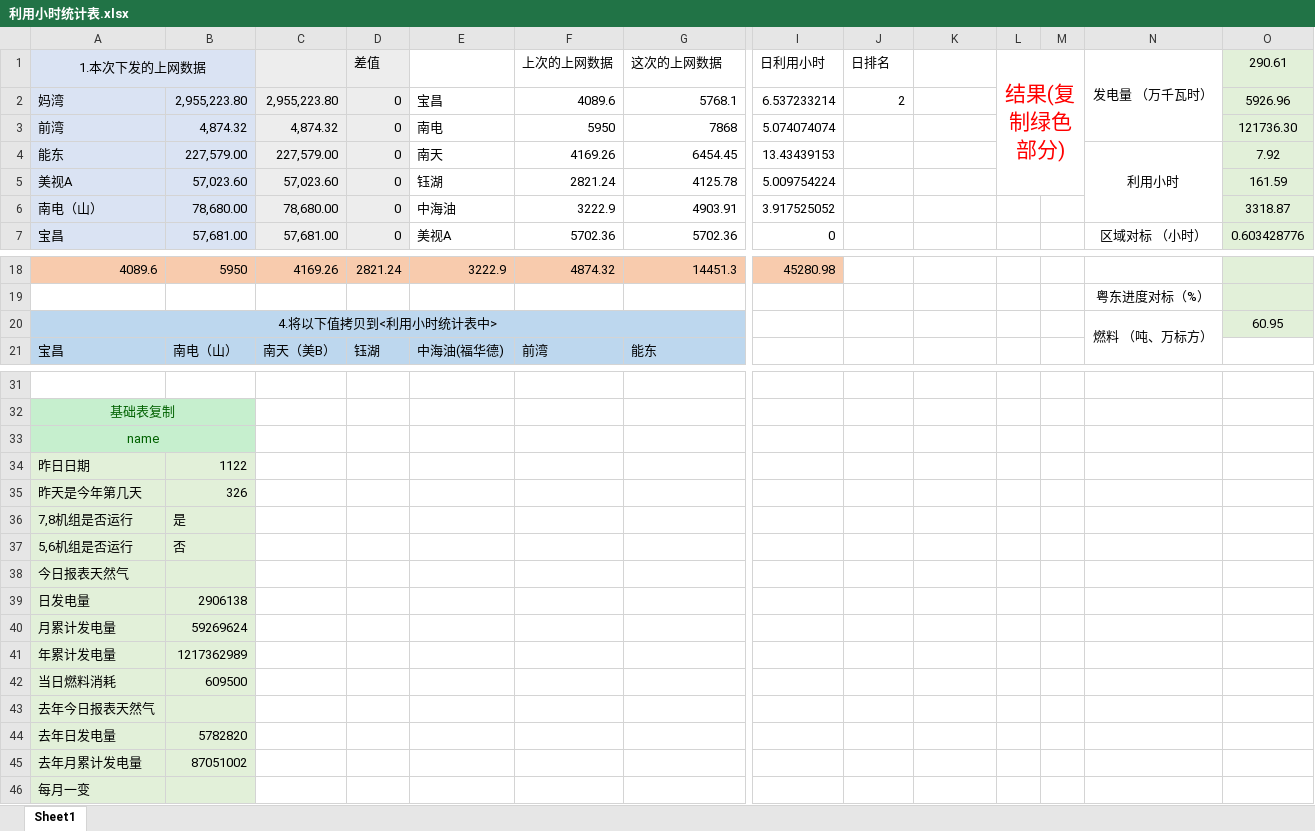
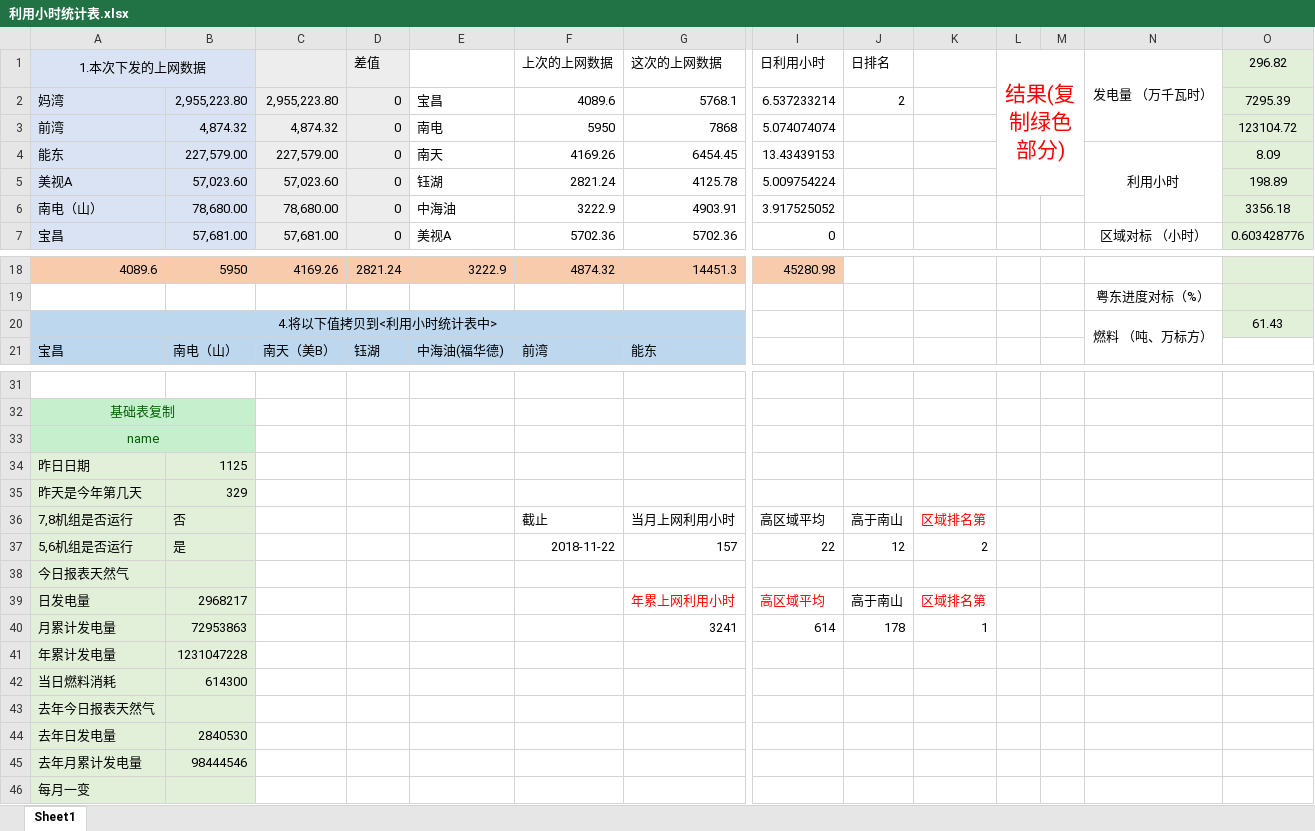
Before and after one commit to qweerer/PYthon_Study, an Excel workbook: 工作代码/每日报表/利用小时统计表.xlsx, sheet Sheet1, drawn as a sheet; only a part is shown, gaps mark what is left out; values as stored, in another font and other column widths than the file's, no borders; removed rows and columns are numbered as before the commit, all else as after; rows hold the shown columns only; the diff covers the shown part only; the diff names each change by its address in the sheet, - before the commit and + after, or states it on an @@ line.

```diff
--- a/工作代码/每日报表/利用小时统计表.xlsx (sheet Sheet1)
+++ b/工作代码/每日报表/利用小时统计表.xlsx (sheet Sheet1)
-O1: 290.61
+O1: 296.82
-O2: 5926.96
+O2: 7295.39
-O3: 121736.30
+O3: 123104.72
-O4: 7.92
+O4: 8.09
-O5: 161.59
+O5: 198.89
-O6: 3318.87
+O6: 3356.18
-O20: 60.95
+O20: 61.43
-B34: 1122
+B34: 1125
-B35: 326
+B35: 329
-row 36: 7,8机组是否运行 | 是
-row 37: 5,6机组是否运行 | 否
+row 36: 7,8机组是否运行 | 否 |  |  |  | 截止 | 当月上网利用小时 | 高区域平均 | 高于南山 | 区域排名第
+row 37: 5,6机组是否运行 | 是 |  |  |  | 2018-11-22 | 157 | 22 | 12 | 2
-row 39: 日发电量 | 2906138
-row 40: 月累计发电量 | 59269624
+row 39: 日发电量 | 2968217 |  |  |  |  | 年累上网利用小时 | 高区域平均 | 高于南山 | 区域排名第
+row 40: 月累计发电量 | 72953863 |  |  |  |  | 3241 | 614 | 178 | 1
-B41: 1217362989
+B41: 1231047228
-B42: 609500
+B42: 614300
-B44: 5782820
+B44: 2840530
-B45: 87051002
+B45: 98444546
```
Also changed, not shown: 1 edited cell elsewhere in this sheet, 工作代码/每日报表/每日报表基础文件.xlsx, 工作代码/每日报表/输出/电量完成日out.xlsx, 4 other files.
